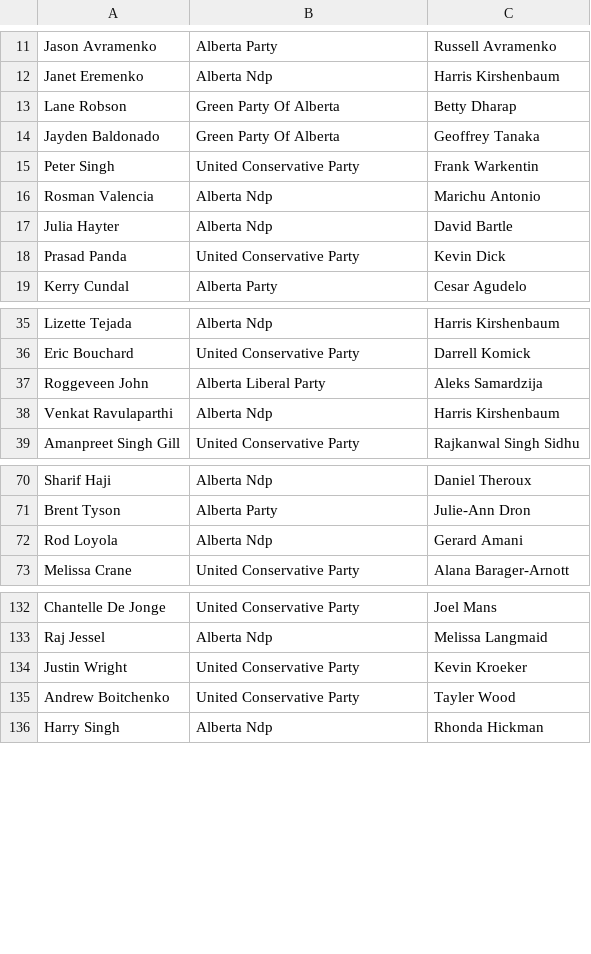
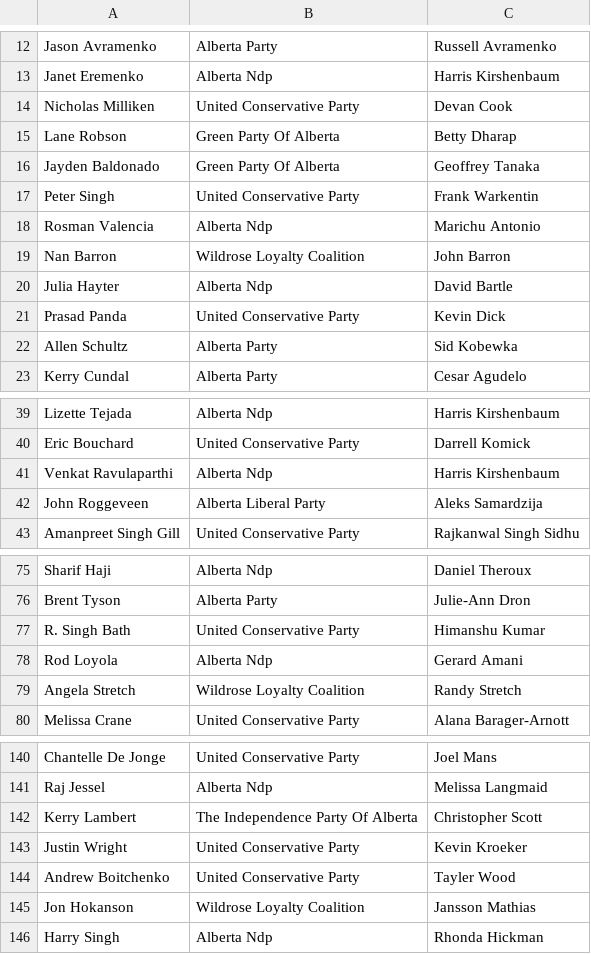
Before and after one commit to mcbeanit/Alberta, a CSV file: official_candidates.csv, drawn as a sheet; only a part is shown, gaps mark what is left out; the diff covers the shown part only.

Commit message:
official candidate list may 9, 2023

```diff
--- a/official_candidates.csv
+++ b/official_candidates.csv
@@ -12,2 +13,3 @@ Jason Avramenko	Alberta Party	Russell Avramenko
 Janet Eremenko	Alberta Ndp	Harris Kirshenbaum
+Nicholas Milliken	United Conservative Party	Devan Cook
 Lane Robson	Green Party Of Alberta	Betty Dharap
@@ -16,4 +18,6 @@ Peter Singh	United Conservative Party	Frank Warkentin
 Rosman Valencia	Alberta Ndp	Marichu Antonio
+Nan Barron	Wildrose Loyalty Coalition	John Barron
 Julia Hayter	Alberta Ndp	David Bartle
 Prasad Panda	United Conservative Party	Kevin Dick
+Allen Schultz	Alberta Party	Sid Kobewka
 Kerry Cundal	Alberta Party	Cesar Agudelo
@@ -36,4 +40,4 @@ Lizette Tejada	Alberta Ndp	Harris Kirshenbaum
 Eric Bouchard	United Conservative Party	Darrell Komick
-Roggeveen John	Alberta Liberal Party	Aleks Samardzija
 Venkat Ravulaparthi	Alberta Ndp	Harris Kirshenbaum
+John Roggeveen	Alberta Liberal Party	Aleks Samardzija
 Amanpreet Singh Gill	United Conservative Party	Rajkanwal Singh Sidhu
@@ -71,3 +76,5 @@ Sharif Haji	Alberta Ndp	Daniel Theroux
 Brent Tyson	Alberta Party	Julie-Ann Dron
+R. Singh Bath	United Conservative Party	Himanshu Kumar
 Rod Loyola	Alberta Ndp	Gerard Amani
+Angela Stretch	Wildrose Loyalty Coalition	Randy Stretch
 Melissa Crane	United Conservative Party	Alana Barager-Arnott
@@ -133,4 +141,6 @@ Chantelle De Jonge	United Conservative Party	Joel Mans
 Raj Jessel	Alberta Ndp	Melissa Langmaid
+Kerry Lambert	The Independence Party Of Alberta	Christopher Scott
 Justin Wright	United Conservative Party	Kevin Kroeker
 Andrew Boitchenko	United Conservative Party	Tayler Wood
+Jon Hokanson	Wildrose Loyalty Coalition	Jansson Mathias
 Harry Singh	Alberta Ndp	Rhonda Hickman
```
Also changed, not shown: 4 added rows and 2 edited cells elsewhere in this file.
